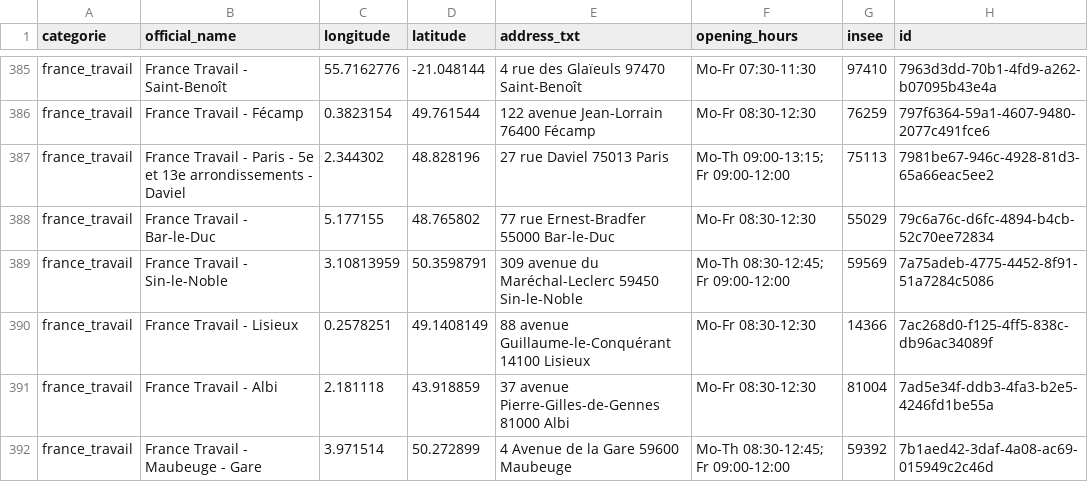
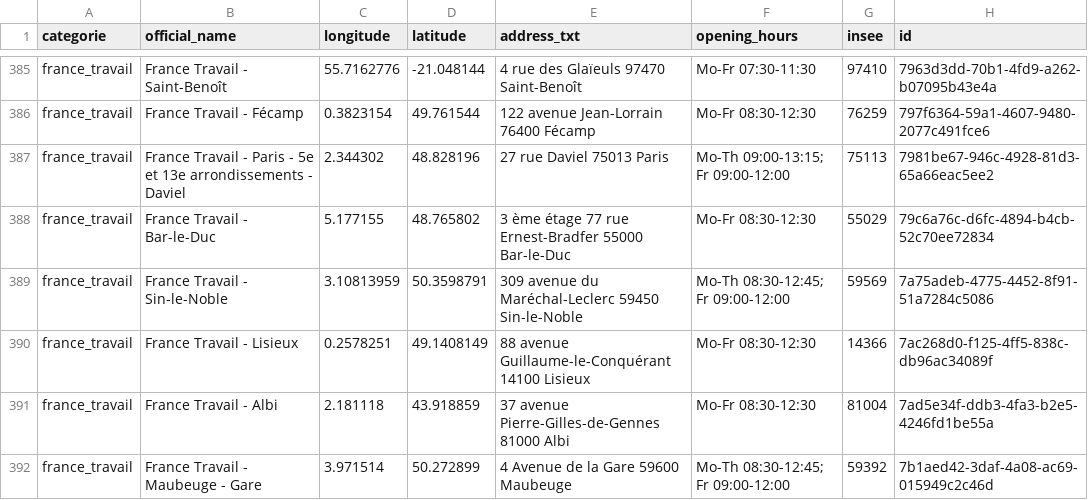
Before and after one commit to nlehuby/sepuqu, a CSV file: france_travail.csv, drawn as a sheet; only a part is shown, gaps mark what is left out.

```diff
--- a/france_travail.csv
+++ b/france_travail.csv
@@ -387,3 +387,3 @@ france_travail,France Travail - Fécamp,0.3823154,49.761544,122 avenue Jean-Lorr
 france_travail,France Travail - Paris - 5e et 13e arrondissements - Daviel,2.344302,48.828196,27 rue Daviel 75013 Paris,Mo-Th 09:00-13:15; Fr 09:00-12:00,75113,7981be67-946c-4928-81d3-65a66eac5ee2
-france_travail,France Travail - Bar-le-Duc,5.177155,48.765802,77 rue Ernest-Bradfer 55000 Bar-le-Duc,Mo-Fr 08:30-12:30,55029,79c6a76c-d6fc-4894-b4cb-52c70ee72834
+france_travail,France Travail - Bar-le-Duc,5.177155,48.765802,3 ème étage 77 rue Ernest-Bradfer 55000 Bar-le-Duc,Mo-Fr 08:30-12:30,55029,79c6a76c-d6fc-4894-b4cb-52c70ee72834
 france_travail,France Travail - Sin-le-Noble,3.10813959,50.3598791,309 avenue du Maréchal-Leclerc 59450 Sin-le-Noble,Mo-Th 08:30-12:45; Fr 09:00-12:00,59569,7a75adeb-4775-4452-8f91-51a7284c5086
```
Also changed, not shown: focus_with_osm.csv, 1 other file.
